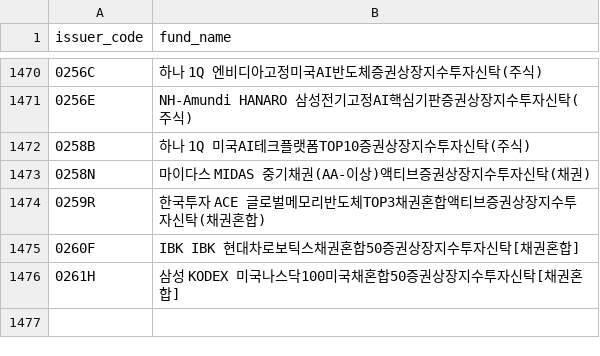
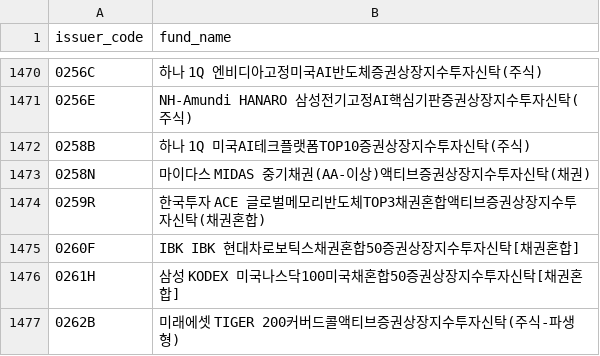
Before and after one commit to sungin-etf/NewETFKR, a CSV file: DB_KRXCode.csv, drawn as a sheet; only a part is shown, gaps mark what is left out.

```diff
--- a/DB_KRXCode.csv
+++ b/DB_KRXCode.csv
@@ -1476 +1476,2 @@ issuer_code,fund_name
 0261H,삼성 KODEX 미국나스닥100미국채혼합50증권상장지수투자신탁[채권혼합]
+0262B,미래에셋 TIGER 200커버드콜액티브증권상장지수투자신탁(주식-파생형)
```
